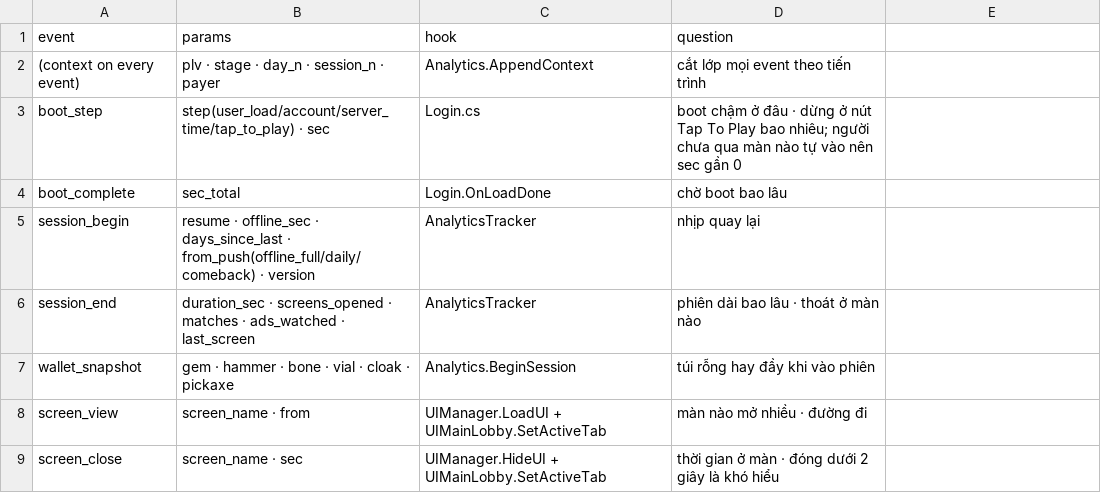
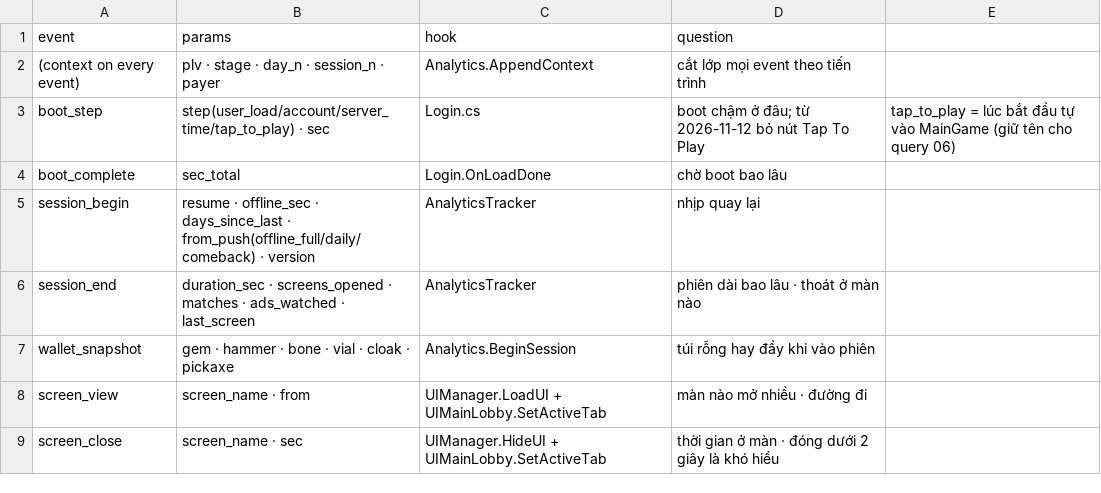
Before and after one commit to tongviettiepbk/2026DungeonRush, a CSV file: GDD/analytics/events.csv, drawn as a sheet; only a part is shown.

```diff
--- a/GDD/analytics/events.csv
+++ b/GDD/analytics/events.csv
@@ -2,3 +2,3 @@ event,params,hook,question
 (context on every event),"plv · stage · day_n · session_n · payer",Analytics.AppendContext,cắt lớp mọi event theo tiến trình
-boot_step,"step(user_load/account/server_time/tap_to_play) · sec",Login.cs,boot chậm ở đâu · dừng ở nút Tap To Play bao nhiêu; người chưa qua màn nào tự vào nên sec gần 0
+boot_step,"step(user_load/account/server_time/tap_to_play) · sec",Login.cs,boot chậm ở đâu; từ 2026-11-12 bỏ nút Tap To Play, tap_to_play = lúc bắt đầu tự vào MainGame (giữ tên cho query 06)
 boot_complete,sec_total,Login.OnLoadDone,chờ boot bao lâu
```
Also changed, not shown: 14 other files.
